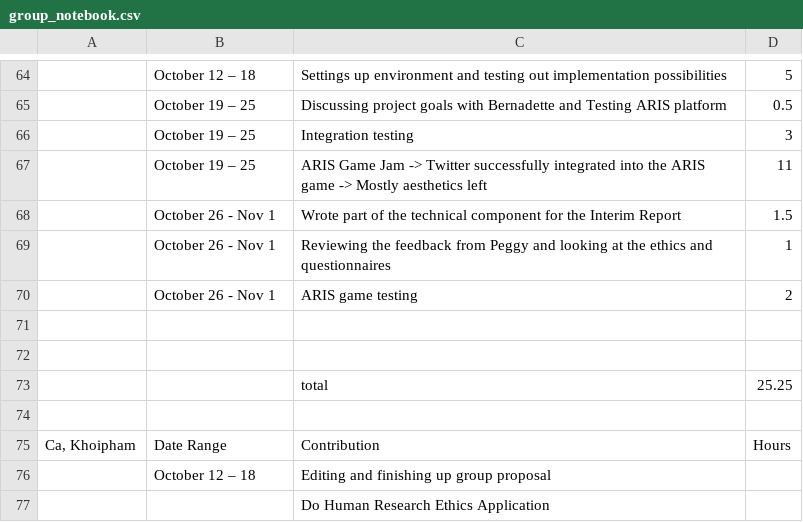
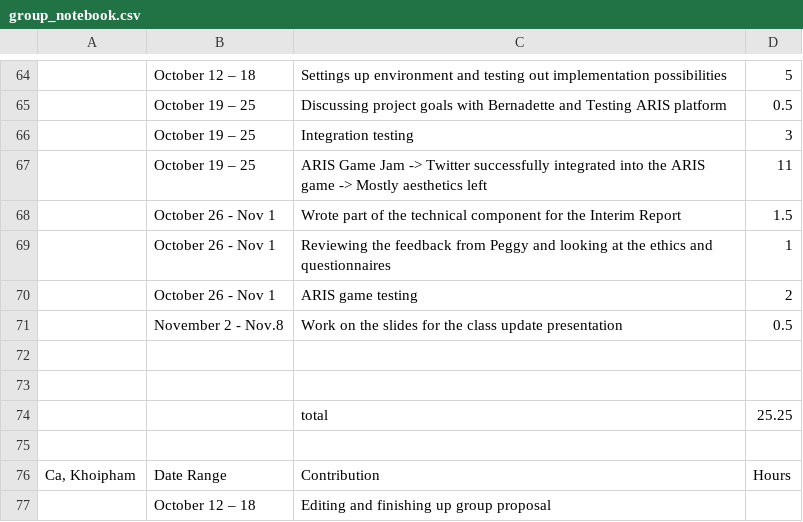
Before and after one commit to bernadette-perry/CSCW, a CSV file: project_notebooks/group_notebook.csv, drawn as a sheet; only a part is shown, gaps mark what is left out; the shorter side is filled out with more unchanged rows; the diff names each change by its address in the sheet, - before the commit and + after, or states it on an @@ line.

Commit message:
Update group_notebook.csv

```diff
--- a/project_notebooks/group_notebook.csv
+++ b/project_notebooks/group_notebook.csv
+row 71:  | November 2 - Nov.8 | Work on the slides for the class update presentation | 0.5
```
